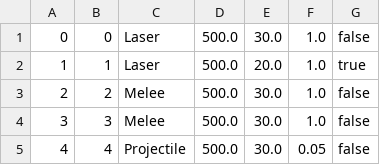
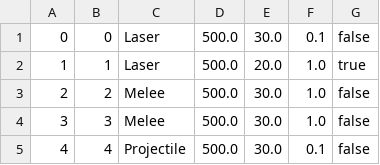
Before and after one commit to belven/MechRPG, a CSV file: Tables/WeaponData.csv, drawn as a sheet.

```diff
--- a/Tables/WeaponData.csv
+++ b/Tables/WeaponData.csv
@@ -1,2 +1,2 @@
-"0","0","Laser","500.0","30.0","1.0","false"
+"0","0","Laser","500.0","30.0","0.1","false"
 "1","1","Laser","500.0","20.0","1.0","true"
@@ -4,2 +4,2 @@
 "3","3","Melee","500.0","30.0","1.0","false"
-"4","4","Projectile","500.0","30.0","0.05","false"
+"4","4","Projectile","500.0","30.0","0.1","false"
```
Also changed, not shown: 13 other files.
